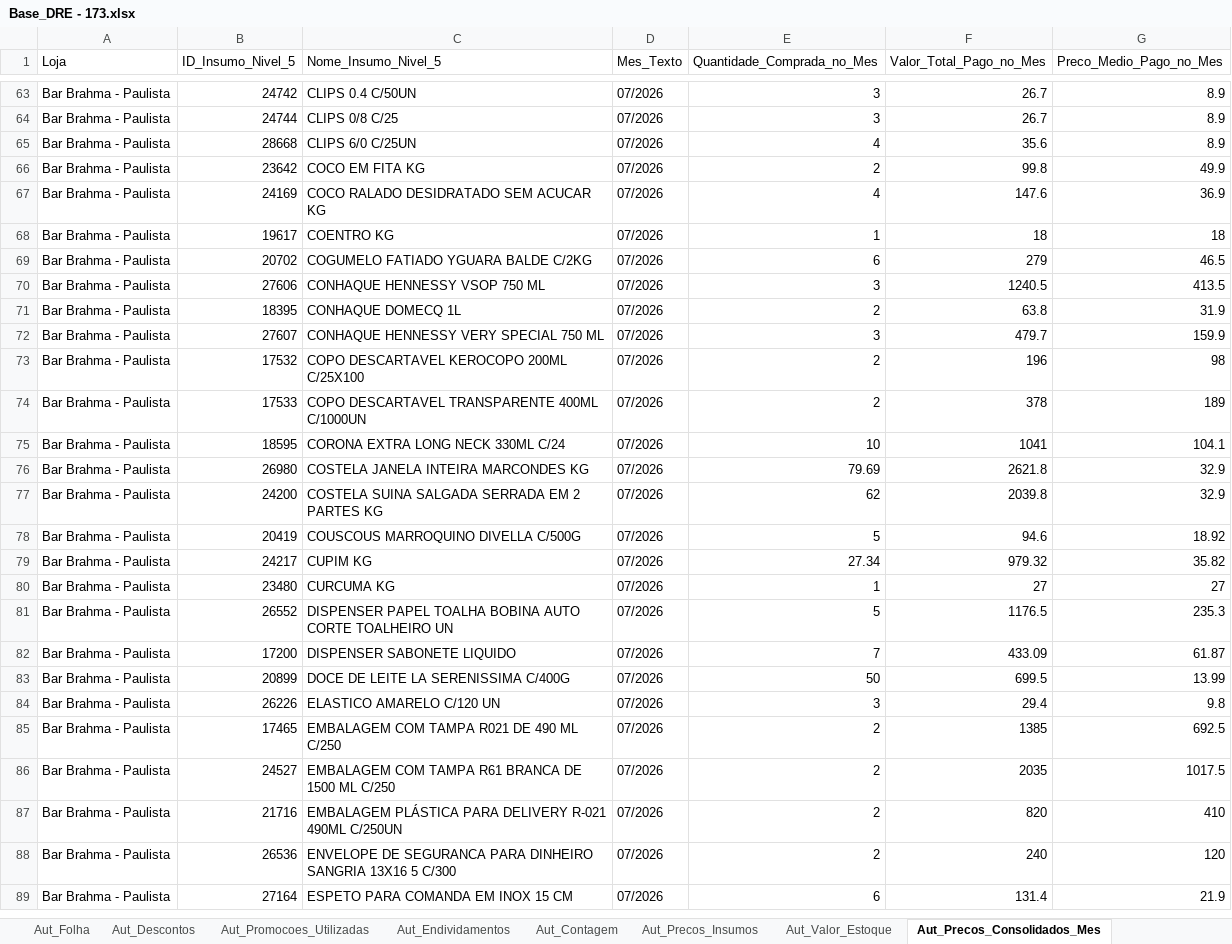
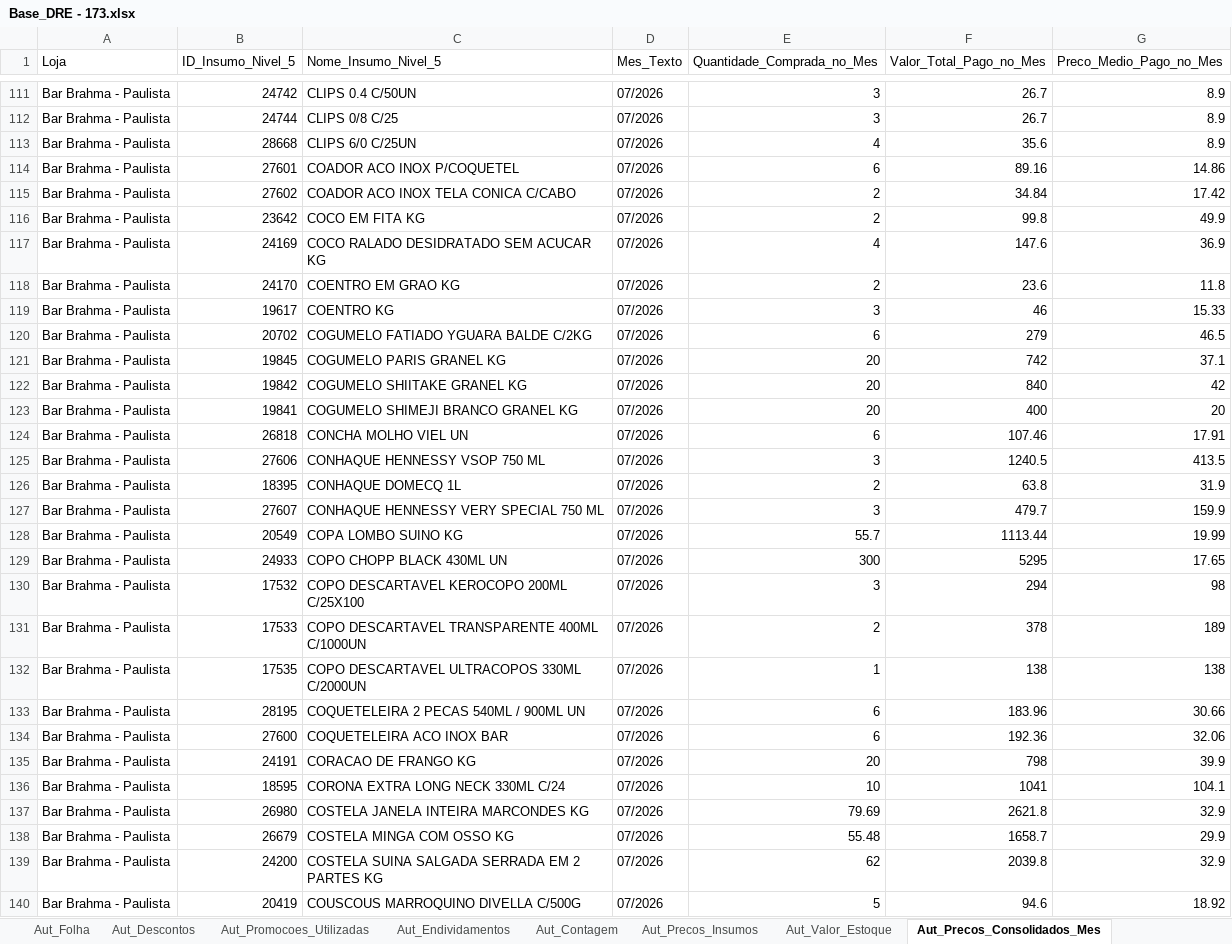
Before and after one commit to Fabrica-de-Bares/dashboard_fb, an Excel workbook: assets/sheets/Base_DRE - 173.xlsx, sheet Aut_Precos_Consolidados_Mes, drawn as a sheet; only a part is shown, gaps mark what is left out; the shorter side is filled out with more unchanged rows; values as stored, in another font and other column widths than the file's, no borders; addresses are those after the commit; the diff covers the shown part only; the diff names each change by its address in the sheet, - before the commit and + after, or states it on an @@ line.

```diff
--- a/assets/sheets/Base_DRE - 173.xlsx (sheet Aut_Precos_Consolidados_Mes)
+++ b/assets/sheets/Base_DRE - 173.xlsx (sheet Aut_Precos_Consolidados_Mes)
+row 114: Bar Brahma - Paulista | 27601 | COADOR ACO INOX P/COQUETEL | 07/2026 | 6 | 89.16 | 14.86
+row 115: Bar Brahma - Paulista | 27602 | COADOR ACO INOX TELA CONICA C/CABO | 07/2026 | 2 | 34.84 | 17.42
+row 118: Bar Brahma - Paulista | 24170 | COENTRO EM GRAO KG | 07/2026 | 2 | 23.6 | 11.8
-E119 (Quantidade_Comprada_no_Mes): 1
+E119 (Quantidade_Comprada_no_Mes): 3
-F119 (Valor_Total_Pago_no_Mes): 18
+F119 (Valor_Total_Pago_no_Mes): 46
-G119 (Preco_Medio_Pago_no_Mes): 18
+G119 (Preco_Medio_Pago_no_Mes): 15.33
+row 121: Bar Brahma - Paulista | 19845 | COGUMELO PARIS GRANEL KG | 07/2026 | 20 | 742 | 37.1
+row 122: Bar Brahma - Paulista | 19842 | COGUMELO SHIITAKE GRANEL KG | 07/2026 | 20 | 840 | 42
+row 123: Bar Brahma - Paulista | 19841 | COGUMELO SHIMEJI BRANCO GRANEL KG | 07/2026 | 20 | 400 | 20
+row 124: Bar Brahma - Paulista | 26818 | CONCHA MOLHO VIEL UN | 07/2026 | 6 | 107.46 | 17.91
+row 128: Bar Brahma - Paulista | 20549 | COPA LOMBO SUINO KG | 07/2026 | 55.7 | 1113.44 | 19.99
+row 129: Bar Brahma - Paulista | 24933 | COPO CHOPP BLACK 430ML UN | 07/2026 | 300 | 5295 | 17.65
-E130 (Quantidade_Comprada_no_Mes): 2
+E130 (Quantidade_Comprada_no_Mes): 3
-F130 (Valor_Total_Pago_no_Mes): 196
+F130 (Valor_Total_Pago_no_Mes): 294
+row 132: Bar Brahma - Paulista | 17535 | COPO DESCARTAVEL ULTRACOPOS 330ML C/2000UN | 07/2026 | 1 | 138 | 138
+row 133: Bar Brahma - Paulista | 28195 | COQUETELEIRA 2 PECAS 540ML / 900ML UN | 07/2026 | 6 | 183.96 | 30.66
+row 134: Bar Brahma - Paulista | 27600 | COQUETELEIRA ACO INOX BAR | 07/2026 | 6 | 192.36 | 32.06
+row 135: Bar Brahma - Paulista | 24191 | CORACAO DE FRANGO KG | 07/2026 | 20 | 798 | 39.9
+row 138: Bar Brahma - Paulista | 26679 | COSTELA MINGA COM OSSO KG | 07/2026 | 55.48 | 1658.7 | 29.9
```
Also changed, not shown: 206 added rows and 88 edited cells elsewhere in this sheet, sheet DRE, sheet Aut_BlueMe_Sem_Pedido, sheet Aut_Precos_Insumos, sheet Aut_Folha, sheet Aut_BlueMe_Com_Pedido, sheet Fiscal, 5 more sheets, hidden cells, charts or pictures, 2 other files.
